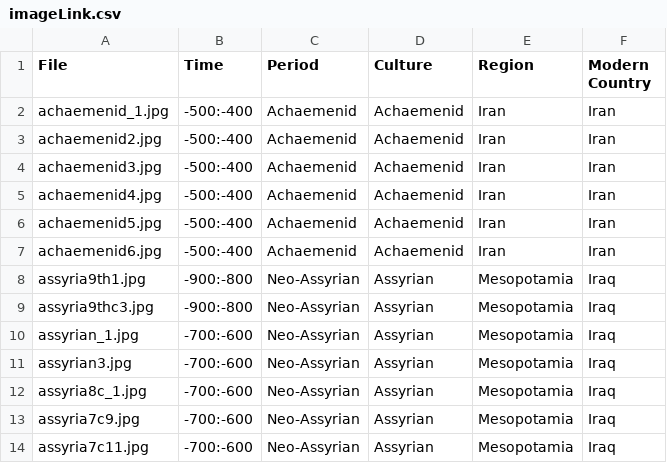
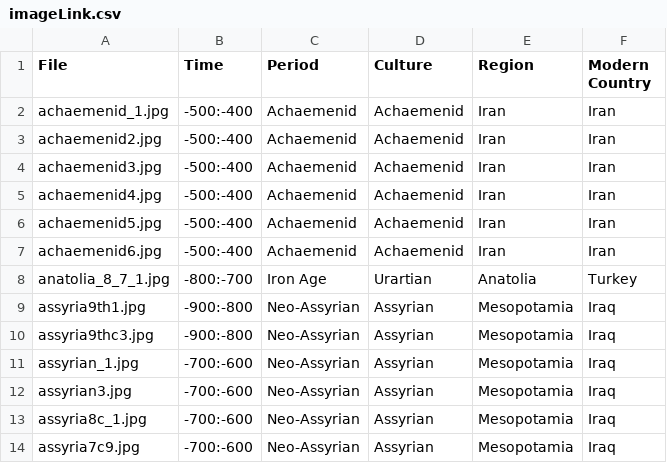
Before and after one commit to maltaweel/ImageComparison, a CSV file: 9-4/imageLink.csv, drawn as a sheet; only a part is shown; the shorter side is filled out with more unchanged rows.

```diff
--- a/9-4/imageLink.csv
+++ b/9-4/imageLink.csv
@@ -7,2 +7,3 @@
 "achaemenid6.jpg","-500:-400","Achaemenid","Achaemenid","Iran","Iran"
+"anatolia_8_7_1.jpg","-800:-700","Iron Age","Urartian","Anatolia","Turkey"
 "assyria9th1.jpg","-900:-800","Neo-Assyrian","Assyrian","Mesopotamia","Iraq"
```
Also changed, not shown: image_data/imageLink.csv, 2 other files.
